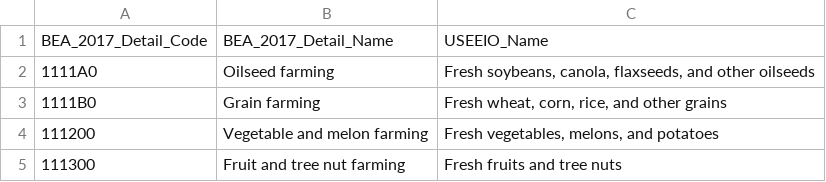
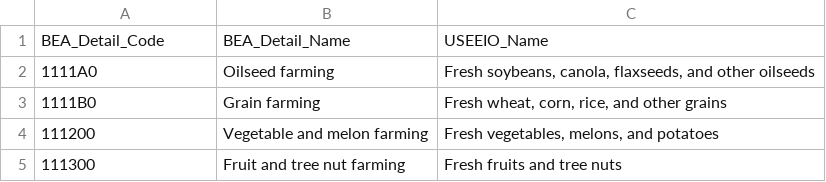
Before and after one commit to USEPA/useeior, a CSV file: inst/extdata/Crosswalk_DetailIndustrytoCommodityNameSchema.csv, drawn as a sheet; only a part is shown.

Commit message:
make column names more generic

```diff
--- a/inst/extdata/Crosswalk_DetailIndustrytoCommodityNameSchema.csv
+++ b/inst/extdata/Crosswalk_DetailIndustrytoCommodityNameSchema.csv
@@ -1,2 +1,2 @@
-BEA_2017_Detail_Code,BEA_2017_Detail_Name,USEEIO_Name
+BEA_Detail_Code,BEA_Detail_Name,USEEIO_Name
 1111A0,Oilseed farming,"Fresh soybeans, canola, flaxseeds, and other oilseeds"
```
